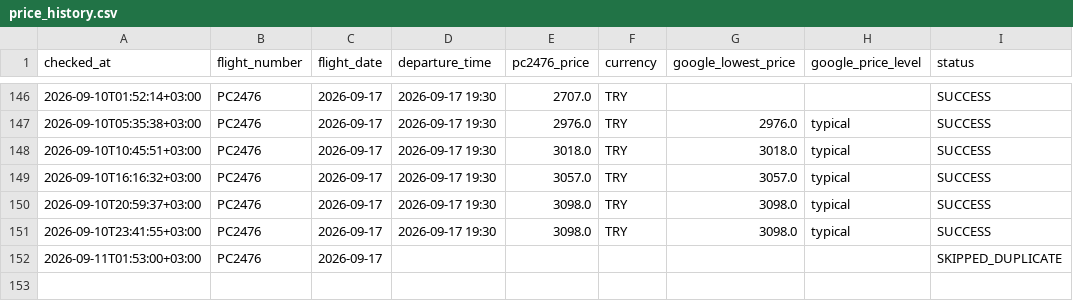
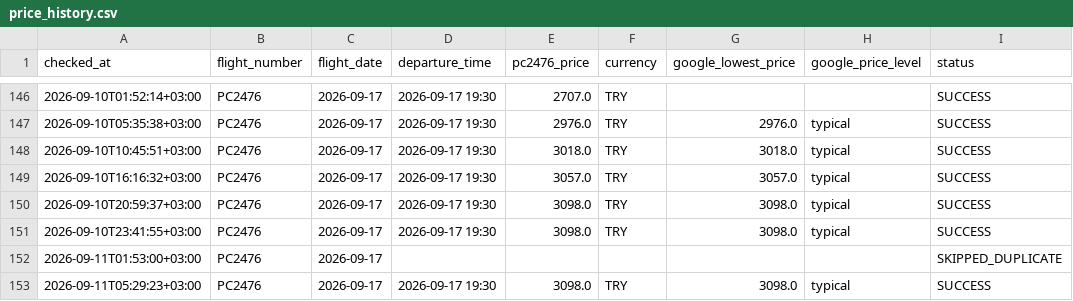
Before and after one commit to veridelisi/pegasus, a CSV file: data/price_history.csv, drawn as a sheet; only a part is shown, gaps mark what is left out; the diff names each change by its address in the sheet, - before the commit and + after, or states it on an @@ line.

```diff
--- a/data/price_history.csv
+++ b/data/price_history.csv
+row 153: 2026-09-11T05:29:23+03:00 | PC2476 | 2026-09-17 | 2026-09-17 19:30 | 3098.0 | TRY | 3098.0 | typical | SUCCESS
```
Also changed, not shown: data/seller_prices.csv, 3 other files.
